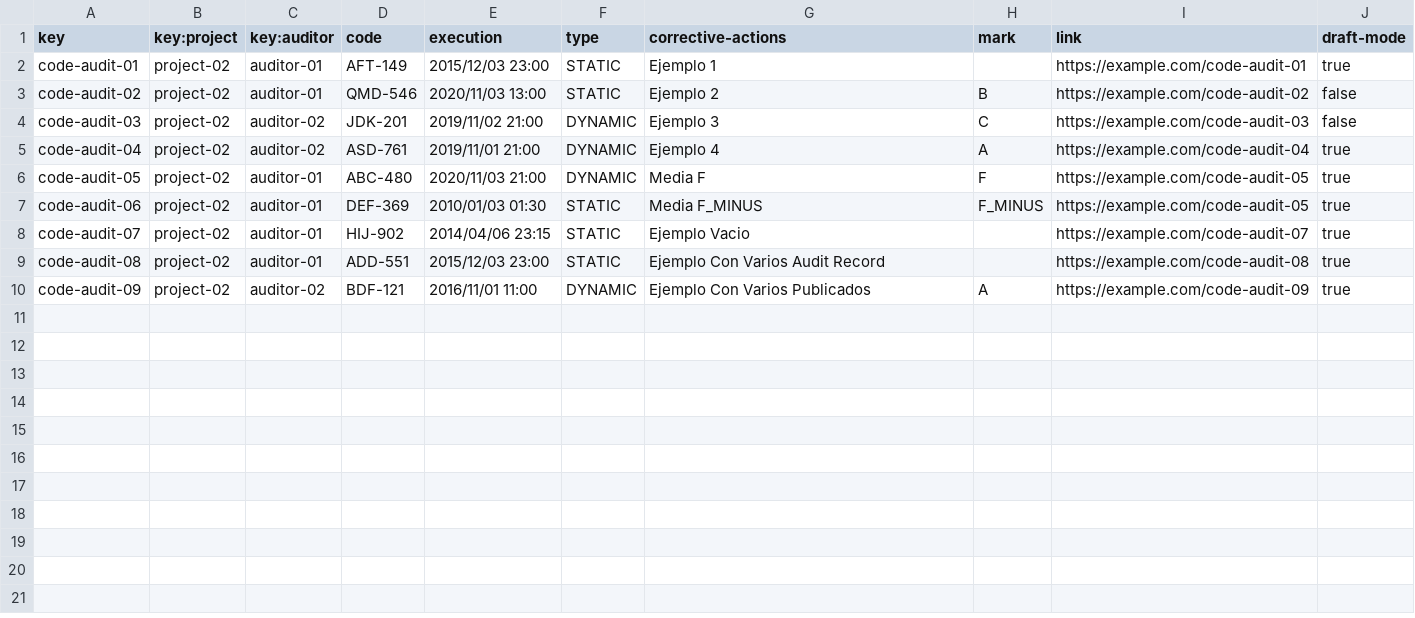
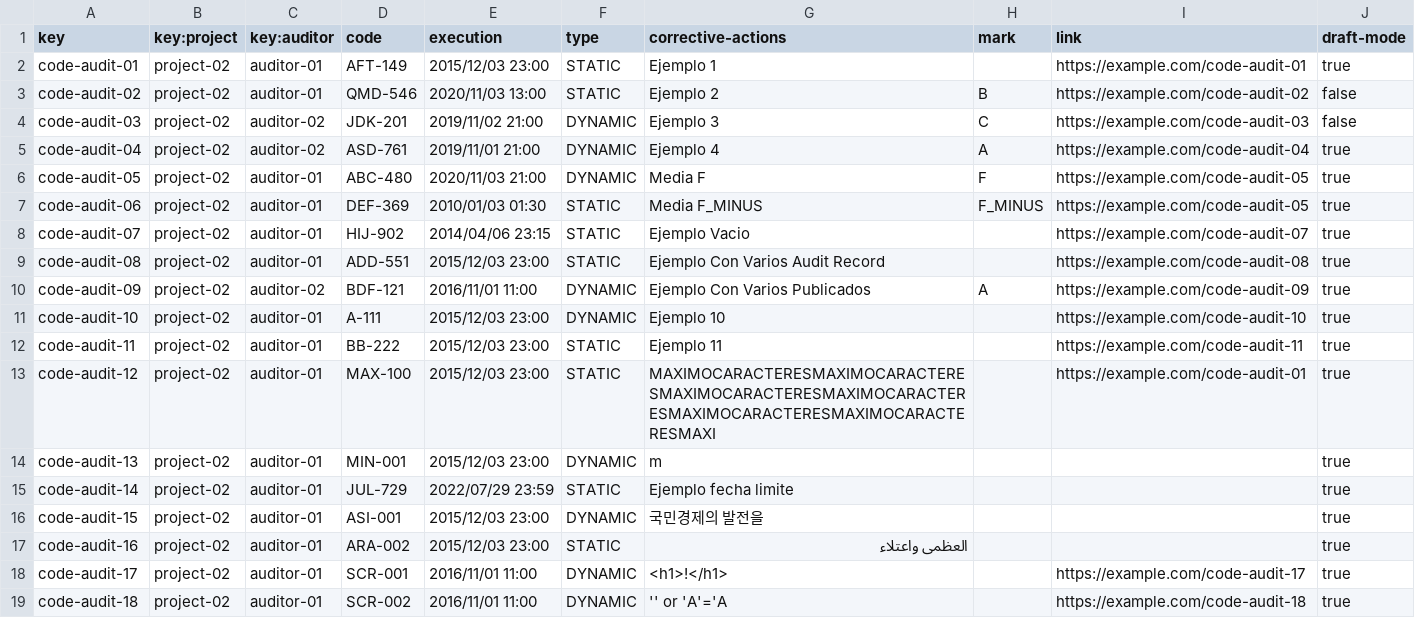
Before and after one commit to davidg43/Acme-SF-D04, a CSV file: src/main/webapp/WEB-INF/resources/sample-data/code-audit.csv, drawn as a sheet.

```diff
--- a/src/main/webapp/WEB-INF/resources/sample-data/code-audit.csv
+++ b/src/main/webapp/WEB-INF/resources/sample-data/code-audit.csv
@@ -10 +10,10 @@ code-audit-08,project-02,auditor-01,ADD-551,2015/12/03 23:00,STATIC,Ejemplo Con
 code-audit-09,project-02,auditor-02,BDF-121,2016/11/01 11:00,DYNAMIC,Ejemplo Con Varios Publicados,A,https://example.com/code-audit-09,true
+code-audit-10,project-02,auditor-01,A-111,2015/12/03 23:00,DYNAMIC,Ejemplo 10,,https://example.com/code-audit-10,true
+code-audit-11,project-02,auditor-01,BB-222,2015/12/03 23:00,STATIC,Ejemplo 11,,https://example.com/code-audit-11,true
+code-audit-12,project-02,auditor-01,MAX-100,2015/12/03 23:00,STATIC,MAXIMOCARACTERESMAXIMOCARACTERESMAXIMOCARACTERESMAXIMOCARACTERESMAXIMOCARACTERESMAXIMOCARACTERESMAXI,,https://example.com/code-audit-01,true
+code-audit-13,project-02,auditor-01,MIN-001,2015/12/03 23:00,DYNAMIC,m,,,true
+code-audit-14,project-02,auditor-01,JUL-729,2022/07/29 23:59,STATIC,Ejemplo fecha limite,,,true
+code-audit-15,project-02,auditor-01,ASI-001,2015/12/03 23:00,DYNAMIC,국민경제의 발전을,,,true
+code-audit-16,project-02,auditor-01,ARA-002,2015/12/03 23:00,STATIC,العظمى واعتلاء,,,true
+code-audit-17,project-02,auditor-01,SCR-001,2016/11/01 11:00,DYNAMIC,<h1>!</h1>,,https://example.com/code-audit-17,true
+code-audit-18,project-02,auditor-01,SCR-002,2016/11/01 11:00,DYNAMIC,'' or 'A'='A,,https://example.com/code-audit-18,true
```
Also changed, not shown: 2 other files.
